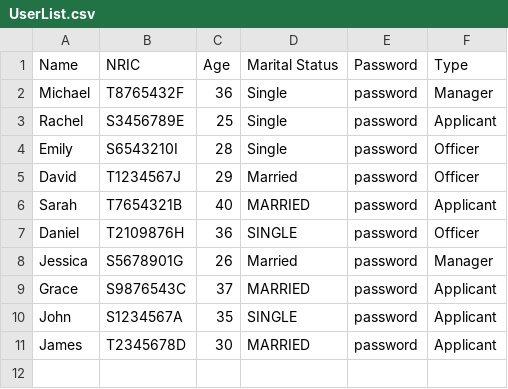
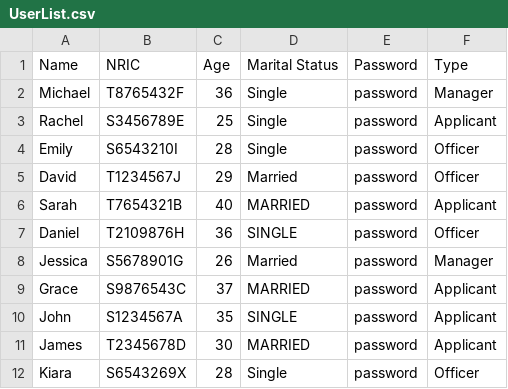
Before and after one commit to dozetype/BTO_Project, a CSV file: src/main/database/UserList.csv, drawn as a sheet.

Commit message:
Apply for Projects, Officer Register for Project
Fixed some bugs
Added some comments

```diff
--- a/src/main/database/UserList.csv
+++ b/src/main/database/UserList.csv
@@ -11 +11,2 @@ John,S1234567A,35,SINGLE,password,Applicant
 James,T2345678D,30,MARRIED,password,Applicant
+Kiara,S6543269X,28,Single,password,Officer
```
Also changed, not shown: src/main/database/Enquiry.csv, src/main/database/ProjectList.csv, 38 other files.
